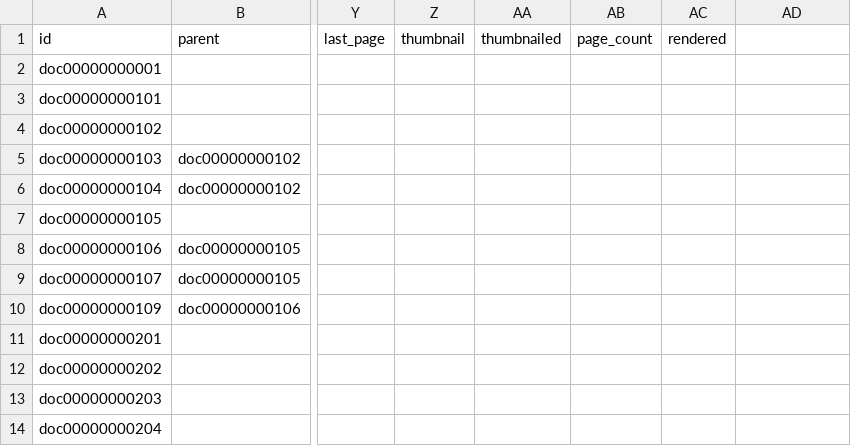
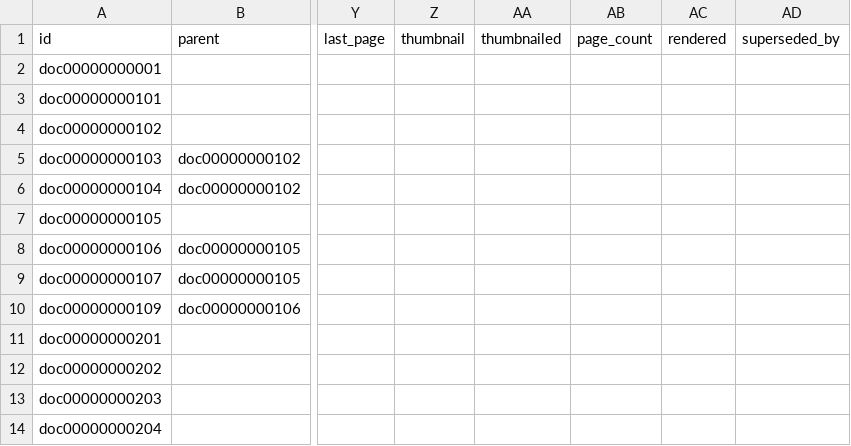
Before and after one commit to heliosian/heliosian, a CSV file: sampledata/datadocuments/DOCUMENT.csv, drawn as a sheet; only a part is shown, gaps mark what is left out; the diff names each change by its address in the sheet, - before the commit and + after, or states it on an @@ line.

Commit message:
Add explicit document supersession (fixes #178)

```diff
--- a/sampledata/datadocuments/DOCUMENT.csv
+++ b/sampledata/datadocuments/DOCUMENT.csv
-AD1: (empty)
+AD1: superseded_by
```
Also changed, not shown: 19 other files.
